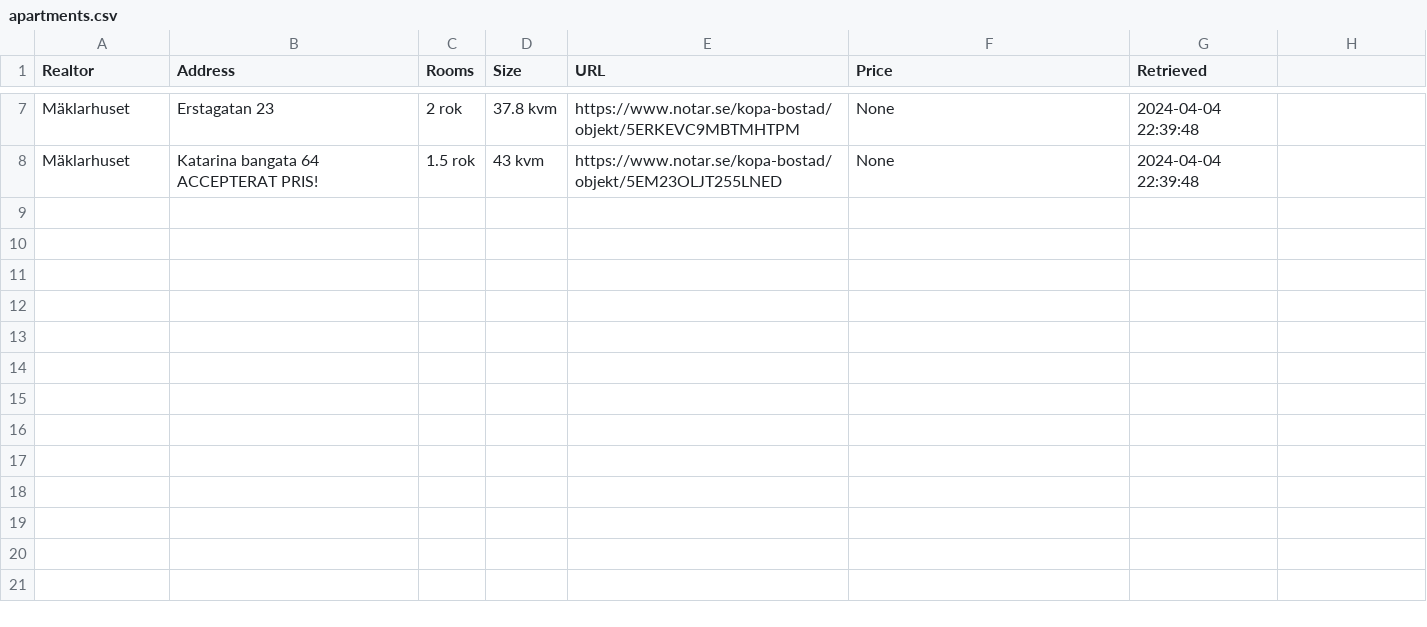
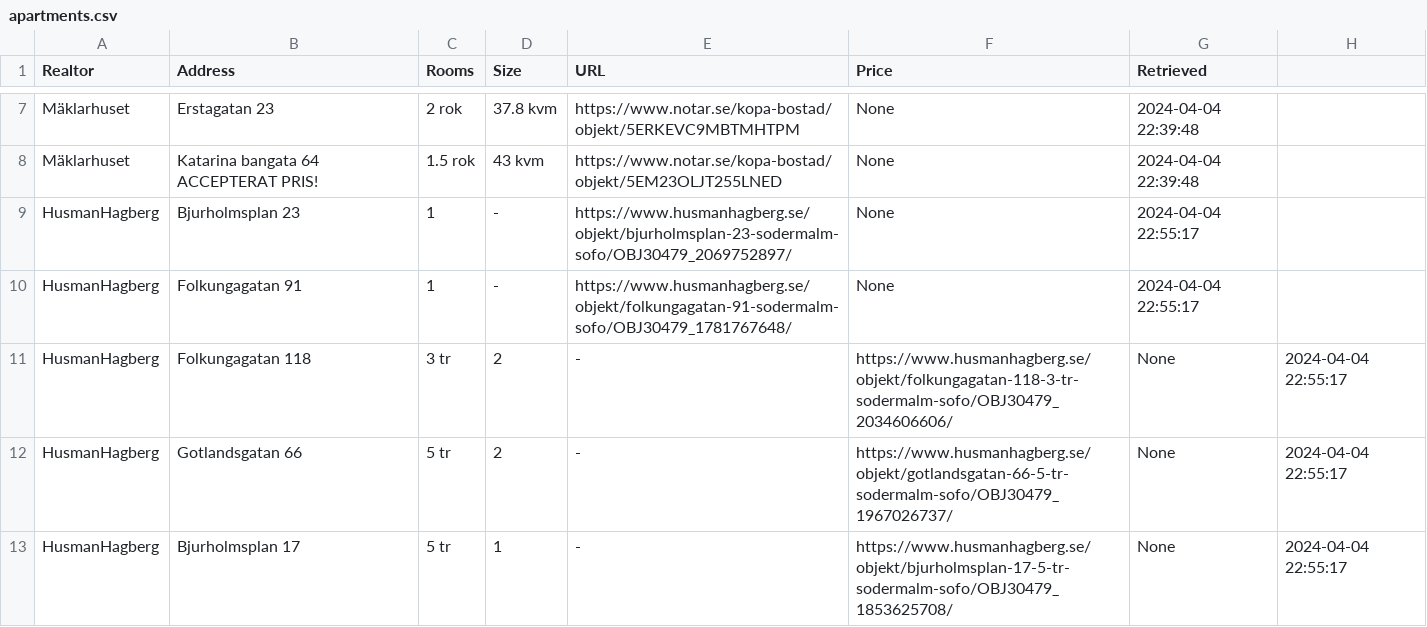
Before and after one commit to viktorvol/app-artments, a CSV file: apartments.csv, drawn as a sheet; only a part is shown, gaps mark what is left out; the diff names each change by its address in the sheet, - before the commit and + after, or states it on an @@ line.

Commit message:
Updated apartments data

```diff
--- a/apartments.csv
+++ b/apartments.csv
+row 9: HusmanHagberg | Bjurholmsplan 23 | 1 | - | https://www.husmanhagberg.se/objekt/bjurholmsplan-23-sodermalm-sofo/OBJ30479_2069752897/ | None | 2024-04-04 22:55:17
+row 10: HusmanHagberg | Folkungagatan 91 | 1 | - | https://www.husmanhagberg.se/objekt/folkungagatan-91-sodermalm-sofo/OBJ30479_1781767648/ | None | 2024-04-04 22:55:17
+row 11: HusmanHagberg | Folkungagatan 118 | 3 tr | 2 | - | https://www.husmanhagberg.se/objekt/folkungagatan-118-3-tr-sodermalm-sofo/OBJ30479_2034606606/ | None | 2024-04-04 22:55:17
+row 12: HusmanHagberg | Gotlandsgatan 66 | 5 tr | 2 | - | https://www.husmanhagberg.se/objekt/gotlandsgatan-66-5-tr-sodermalm-sofo/OBJ30479_1967026737/ | None | 2024-04-04 22:55:17
+row 13: HusmanHagberg | Bjurholmsplan 17 | 5 tr | 1 | - | https://www.husmanhagberg.se/objekt/bjurholmsplan-17-5-tr-sodermalm-sofo/OBJ30479_1853625708/ | None | 2024-04-04 22:55:17
```
